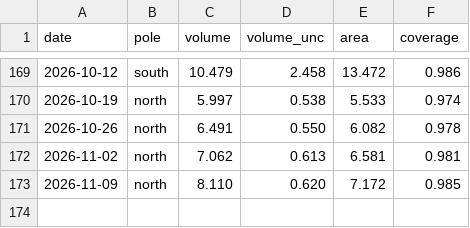
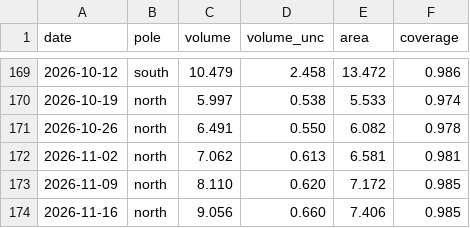
Before and after one commit to tsjuri/earthindicators, a CSV file: data/seaice_volume_cs2smos.csv, drawn as a sheet; only a part is shown, gaps mark what is left out; the diff names each change by its address in the sheet, - before the commit and + after, or states it on an @@ line.

```diff
--- a/data/seaice_volume_cs2smos.csv
+++ b/data/seaice_volume_cs2smos.csv
+row 174: 2026-11-16 | north | 9.056 | 0.660 | 7.406 | 0.985
```
